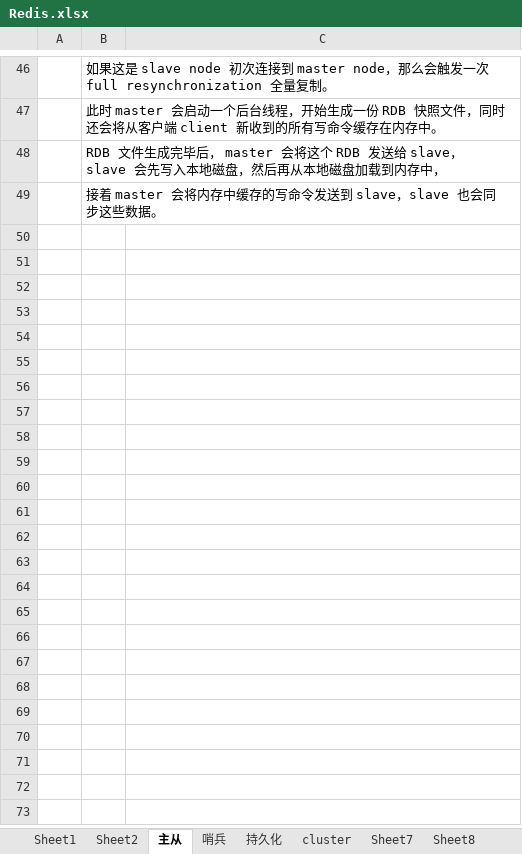
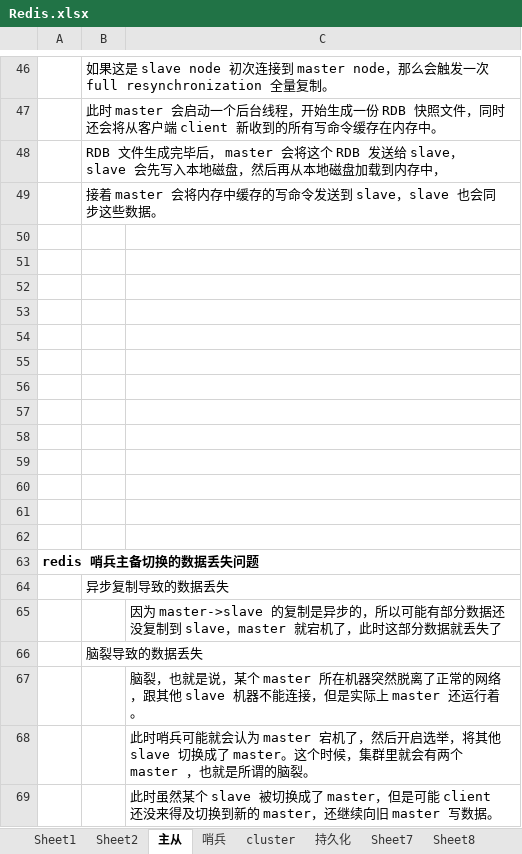
Before and after one commit to xieshiwei/JavaMS, an Excel workbook: 缓存/Redis.xlsx, sheet 主从, drawn as a sheet; only a part is shown, gaps mark what is left out; values as stored, in another font and other column widths than the file's, no borders; charts and pictures not drawn; the diff covers the shown part only; the diff names each change by its address in the sheet, - before the commit and + after, or states it on an @@ line.

```diff
--- a/缓存/Redis.xlsx (sheet 主从)
+++ b/缓存/Redis.xlsx (sheet 主从)
@@ sheet tab order changed: Sheet1 | Sheet2 | 主从 | 哨兵 | cluster | 持久化 | Sheet7 | Sheet8 @@
+row 50: (empty)
+row 51: (empty)
+row 52: (empty)
+row 53: (empty)
+row 54: (empty)
+row 55: (empty)
+row 56: (empty)
+row 57: (empty)
+row 58: (empty)
+row 59: (empty)
+row 60: (empty)
+row 61: (empty)
+row 62: (empty)
+row 63: redis 哨兵主备切换的数据丢失问题
+row 64:  | 异步复制导致的数据丢失
+row 65:  |  | 因为 master->slave 的复制是异步的，所以可能有部分数据还没复制到 slave，master 就宕机了，此时这部分数据就丢失了
+row 66:  | 脑裂导致的数据丢失
+row 67:  |  | 脑裂，也就是说，某个 master 所在机器突然脱离了正常的网络，跟其他 slave 机器不能连接，但是实际上 master 还运行着。
+row 68:  |  | 此时哨兵可能就会认为 master 宕机了，然后开启选举，将其他 slave 切换成了 master。这个时候，集群里就会有两个 master ，也就是所谓的脑裂。
+row 69:  |  | 此时虽然某个 slave 被切换成了 master，但是可能 client 还没来得及切换到新的 master，还继续向旧 master 写数据。
```
Also changed, not shown: 17 added rows elsewhere in this sheet, sheet 哨兵, sheet cluster, sheet 持久化, charts or pictures, 缓存/test.xlsx.
